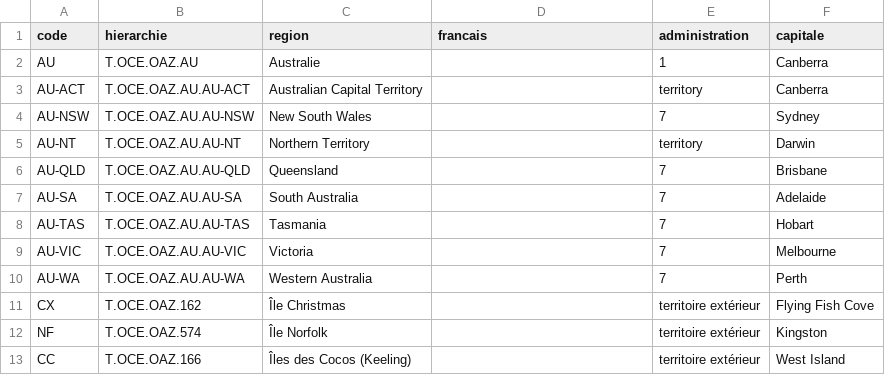
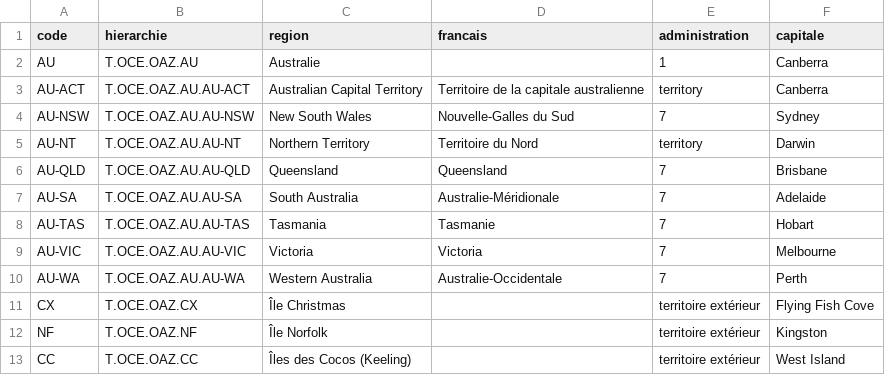
Before and after one commit to medina474/r5a10, a CSV file: data/regions/au.csv, drawn as a sheet.

```diff
--- a/data/regions/au.csv
+++ b/data/regions/au.csv
@@ -2,12 +2,12 @@ code,hierarchie,region,francais,administration,capitale
 AU,T.OCE.OAZ.AU,Australie,,1,Canberra
-AU-ACT,T.OCE.OAZ.AU.AU-ACT,Australian Capital Territory,,territory,Canberra
-AU-NSW,T.OCE.OAZ.AU.AU-NSW,New South Wales,,7,Sydney
-AU-NT,T.OCE.OAZ.AU.AU-NT,Northern Territory,,territory,Darwin
-AU-QLD,T.OCE.OAZ.AU.AU-QLD,Queensland,,7,Brisbane
-AU-SA,T.OCE.OAZ.AU.AU-SA,South Australia,,7,Adelaide
-AU-TAS,T.OCE.OAZ.AU.AU-TAS,Tasmania,,7,Hobart
-AU-VIC,T.OCE.OAZ.AU.AU-VIC,Victoria,,7,Melbourne
-AU-WA,T.OCE.OAZ.AU.AU-WA,Western Australia,,7,Perth
-CX,T.OCE.OAZ.162,Île Christmas,,territoire extérieur,Flying Fish Cove
-NF,T.OCE.OAZ.574,Île Norfolk,,territoire extérieur,Kingston
-CC,T.OCE.OAZ.166,Îles des Cocos (Keeling),,territoire extérieur,West Island
+AU-ACT,T.OCE.OAZ.AU.AU-ACT,Australian Capital Territory,Territoire de la capitale australienne,territory,Canberra
+AU-NSW,T.OCE.OAZ.AU.AU-NSW,New South Wales,Nouvelle-Galles du Sud,7,Sydney
+AU-NT,T.OCE.OAZ.AU.AU-NT,Northern Territory,Territoire du Nord,territory,Darwin
+AU-QLD,T.OCE.OAZ.AU.AU-QLD,Queensland,Queensland,7,Brisbane
+AU-SA,T.OCE.OAZ.AU.AU-SA,South Australia,Australie-Méridionale,7,Adelaide
+AU-TAS,T.OCE.OAZ.AU.AU-TAS,Tasmania,Tasmanie,7,Hobart
+AU-VIC,T.OCE.OAZ.AU.AU-VIC,Victoria,Victoria,7,Melbourne
+AU-WA,T.OCE.OAZ.AU.AU-WA,Western Australia,Australie-Occidentale,7,Perth
+CX,T.OCE.OAZ.CX,Île Christmas,,territoire extérieur,Flying Fish Cove
+NF,T.OCE.OAZ.NF,Île Norfolk,,territoire extérieur,Kingston
+CC,T.OCE.OAZ.CC,Îles des Cocos (Keeling),,territoire extérieur,West Island
```
Also changed, not shown: data/regions/ch.csv, data/regions/de-nuts.csv, 19 other files.
